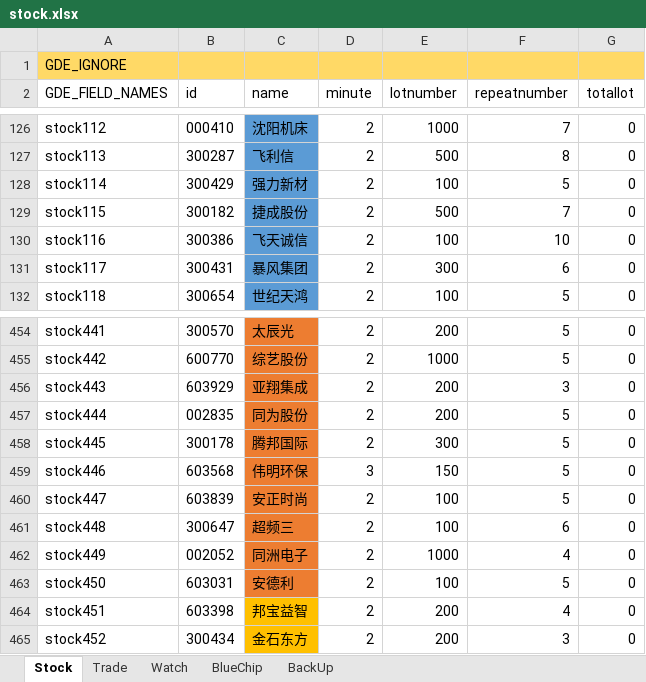
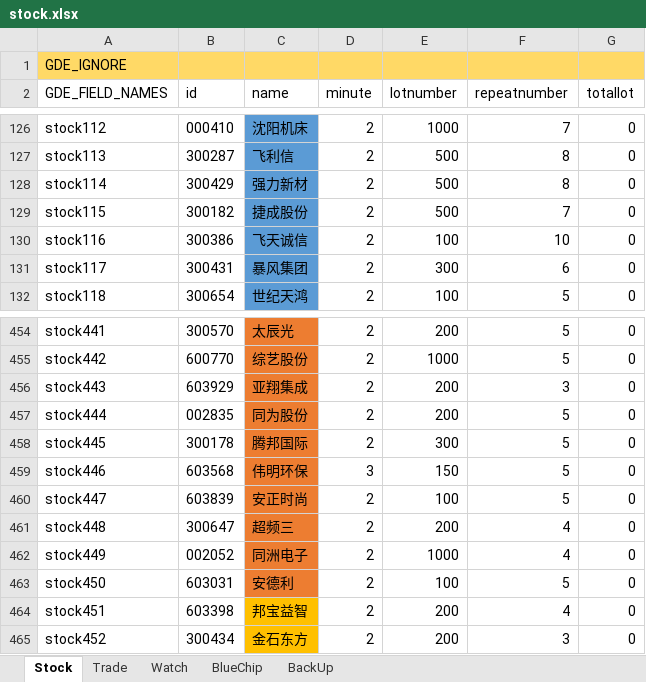
Before and after one commit to zsdarkblue/TradeStation_ContinuousTrade, an Excel workbook: stock.xlsx, sheet Stock, drawn as a sheet; only a part is shown, gaps mark what is left out; values as stored, in another font and other column widths than the file's, no borders; the diff names each change by its address in the sheet, - before the commit and + after, or states it on an @@ line.

Commit message:
Update stock.xlsx

```diff
--- a/stock.xlsx (sheet Stock)
+++ b/stock.xlsx (sheet Stock)
-E128 (lotnumber): 100
+E128 (lotnumber): 500
-F128 (repeatnumber): 5
+F128 (repeatnumber): 8
-E461 (lotnumber): 100
+E461 (lotnumber): 200
-F461 (repeatnumber): 6
+F461 (repeatnumber): 4
```
